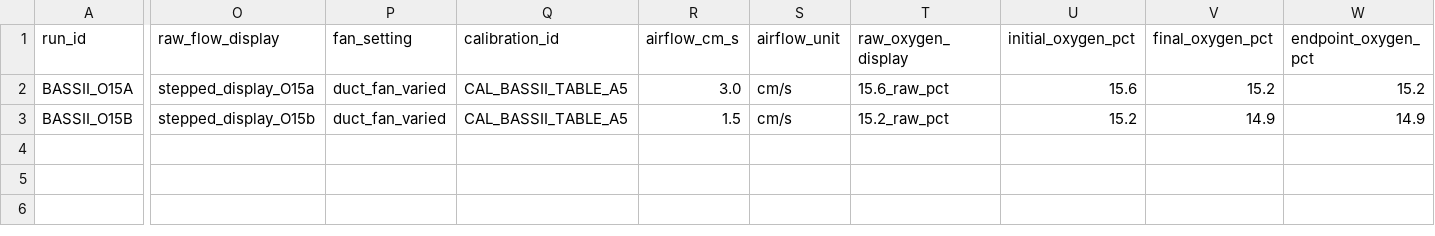
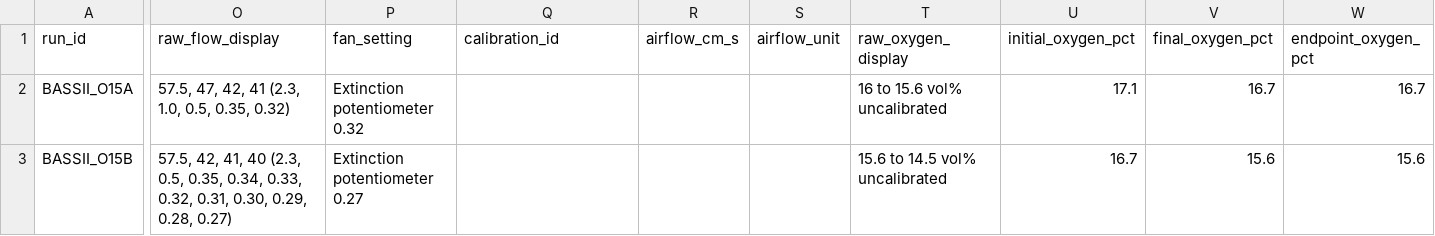
Before and after one commit to mariam-29/FlameFall, a CSV file: data/runs.csv, drawn as a sheet; only a part is shown, gaps mark what is left out; the diff covers the shown part only; the diff names each change by its address in the sheet, - before the commit and + after, or states it on an @@ line.

```diff
--- a/data/runs.csv
+++ b/data/runs.csv
-O2 (raw_flow_display): stepped_display_O15a
+O2 (raw_flow_display): 57.5, 47, 42, 41 (2.3, 1.0, 0.5, 0.35, 0.32)
-P2 (fan_setting): duct_fan_varied
+P2 (fan_setting): Extinction potentiometer 0.32
-Q2:Q3 (calibration_id): CAL_BASSII_TABLE_A5
+Q2:Q3 (calibration_id): (empty)
-R2 (airflow_cm_s): 3.0
+R2 (airflow_cm_s): (empty)
-S2:S3 (airflow_unit): cm/s
+S2:S3 (airflow_unit): (empty)
-T2 (raw_oxygen_display): 15.6_raw_pct
+T2 (raw_oxygen_display): 16 to 15.6 vol% uncalibrated
-U2 (initial_oxygen_pct): 15.6
+U2 (initial_oxygen_pct): 17.1
-V2 (final_oxygen_pct): 15.2
+V2 (final_oxygen_pct): 16.7
-W2 (endpoint_oxygen_pct): 15.2
+W2 (endpoint_oxygen_pct): 16.7
-O3 (raw_flow_display): stepped_display_O15b
+O3 (raw_flow_display): 57.5, 42, 41, 40 (2.3, 0.5, 0.35, 0.34, 0.33, 0.32, 0.31, 0.30, 0.29, 0.28, 0.27)
-P3 (fan_setting): duct_fan_varied
+P3 (fan_setting): Extinction potentiometer 0.27
-R3 (airflow_cm_s): 1.5
+R3 (airflow_cm_s): (empty)
-T3 (raw_oxygen_display): 15.2_raw_pct
+T3 (raw_oxygen_display): 15.6 to 14.5 vol% uncalibrated
-U3 (initial_oxygen_pct): 15.2
+U3 (initial_oxygen_pct): 16.7
-V3 (final_oxygen_pct): 14.9
+V3 (final_oxygen_pct): 15.6
-W3 (endpoint_oxygen_pct): 14.9
+W3 (endpoint_oxygen_pct): 15.6
```
Also changed, not shown: 4 edited cells elsewhere in this file, data/phases.csv, public/exports/phases.csv, 20 other files.
